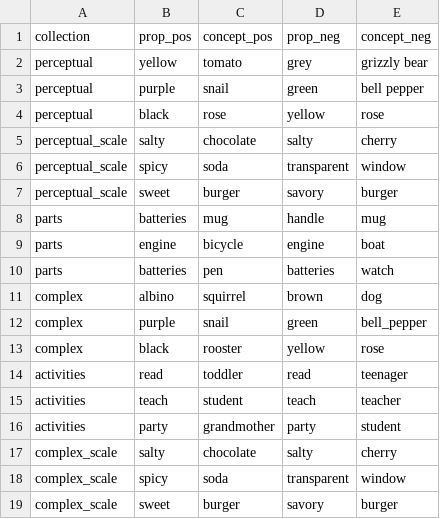
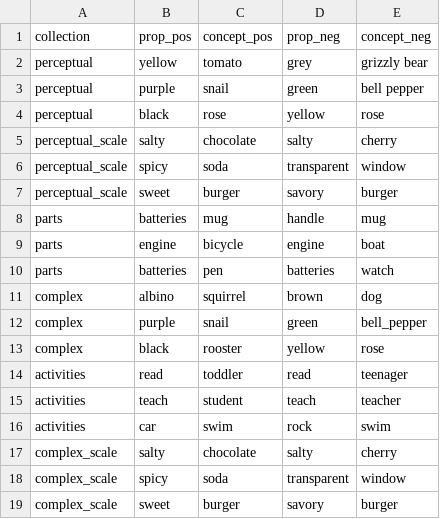
Before and after one commit to cltl/SPT_annotation, a CSV file: examples/rare-pairs.csv, drawn as a sheet.

```diff
--- a/examples/rare-pairs.csv
+++ b/examples/rare-pairs.csv
@@ -15,3 +15,3 @@ activities	read	toddler	read	teenager
 activities	teach	student	teach	teacher
-activities	party	grandmother	party	student
+activities	car	swim	rock	swim
 complex_scale	salty	chocolate	salty	cherry
```
Also changed, not shown: task_set_up/experiment_log.csv, 5 other files.
